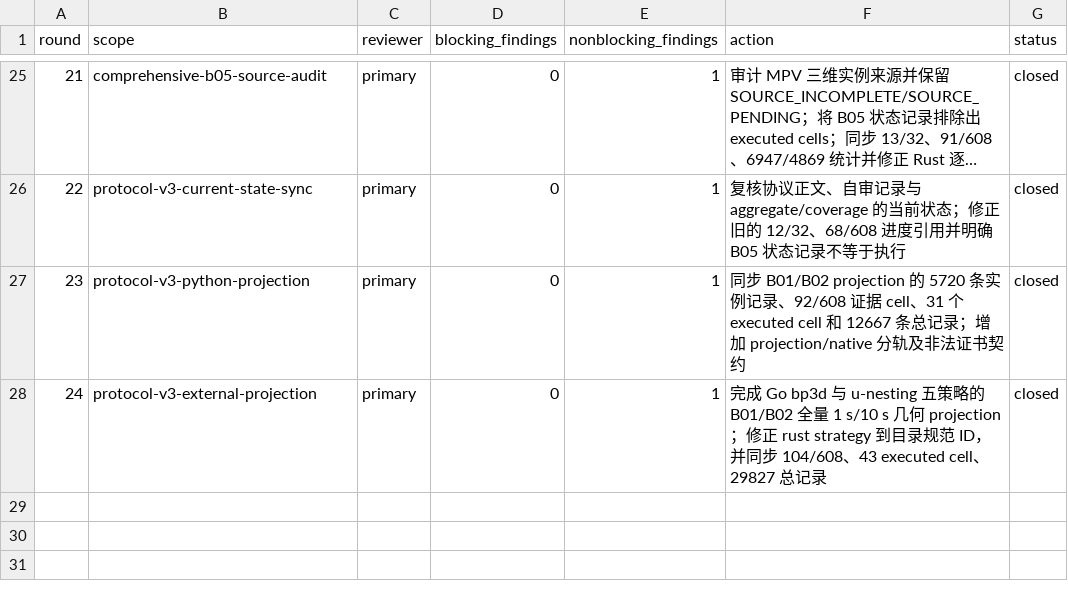
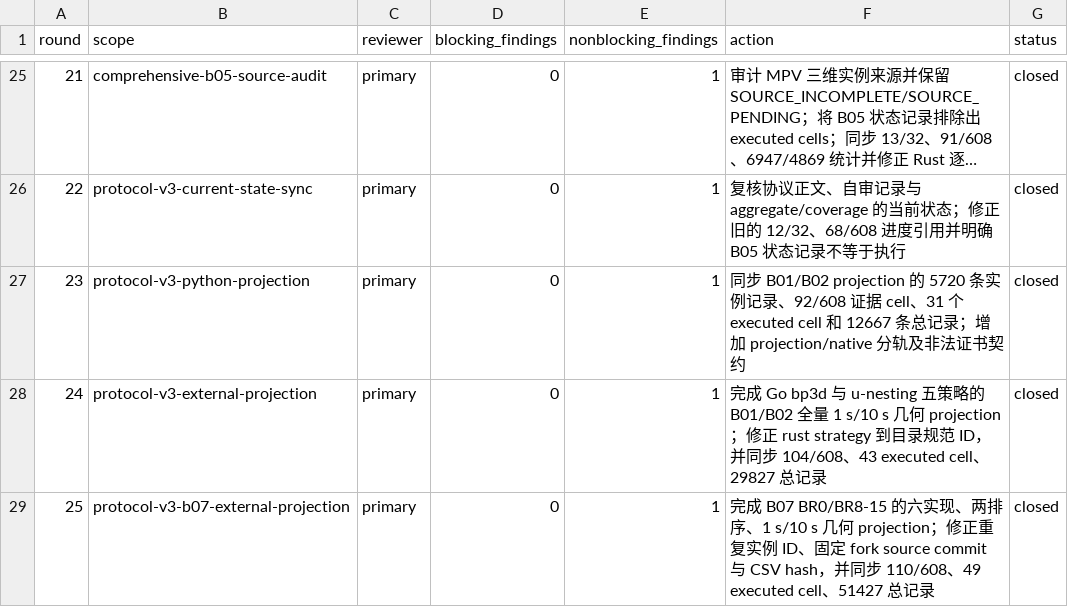
Before and after one commit to hansbug-research/3d-packing-solver-study, a CSV file: audit/self_review_log.csv, drawn as a sheet; only a part is shown, gaps mark what is left out; long unchanged cells end in …; the diff names each change by its address in the sheet, - before the commit and + after, or states it on an @@ line.

```diff
--- a/audit/self_review_log.csv
+++ b/audit/self_review_log.csv
+row 29: 25 | protocol-v3-b07-external-projection | primary | 0 | 1 | 完成 B07 BR0/BR8-15 的六实现、两排序、1 s/10 s 几何 projection；修正重复实例 ID、固定 fork source commit 与 CSV hash，并同步 110/608、49 executed cell、51427 总记录 | closed
```
Also changed, not shown: results/comprehensive/coverage-plan.csv, results/comprehensive/coverage.csv, 18 other files.
